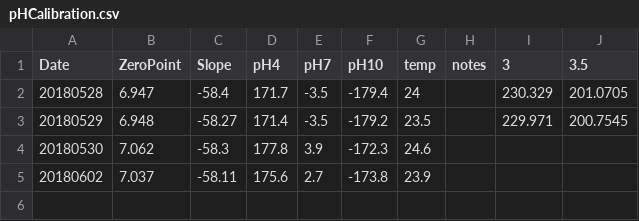
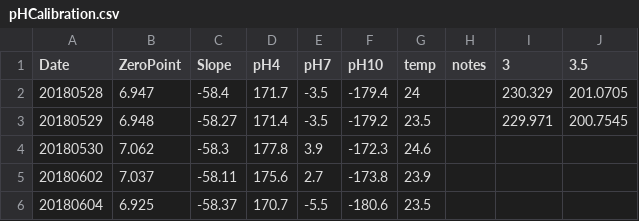
Before and after one commit to hputnam/BioMin_HIS, a CSV file: RAnalysis/Data/pHCalibration.csv, drawn as a sheet; the diff names each change by its address in the sheet, - before the commit and + after, or states it on an @@ line.

```diff
--- a/RAnalysis/Data/pHCalibration.csv
+++ b/RAnalysis/Data/pHCalibration.csv
+row 6: 20180604 | 6.925 | -58.37 | 170.7 | -5.5 | -180.6 | 23.5
```
Also changed, not shown: RAnalysis/Data/Daily_Temp_pH_Sal.csv, RAnalysis/Data/TA.csv, 28 other files.
